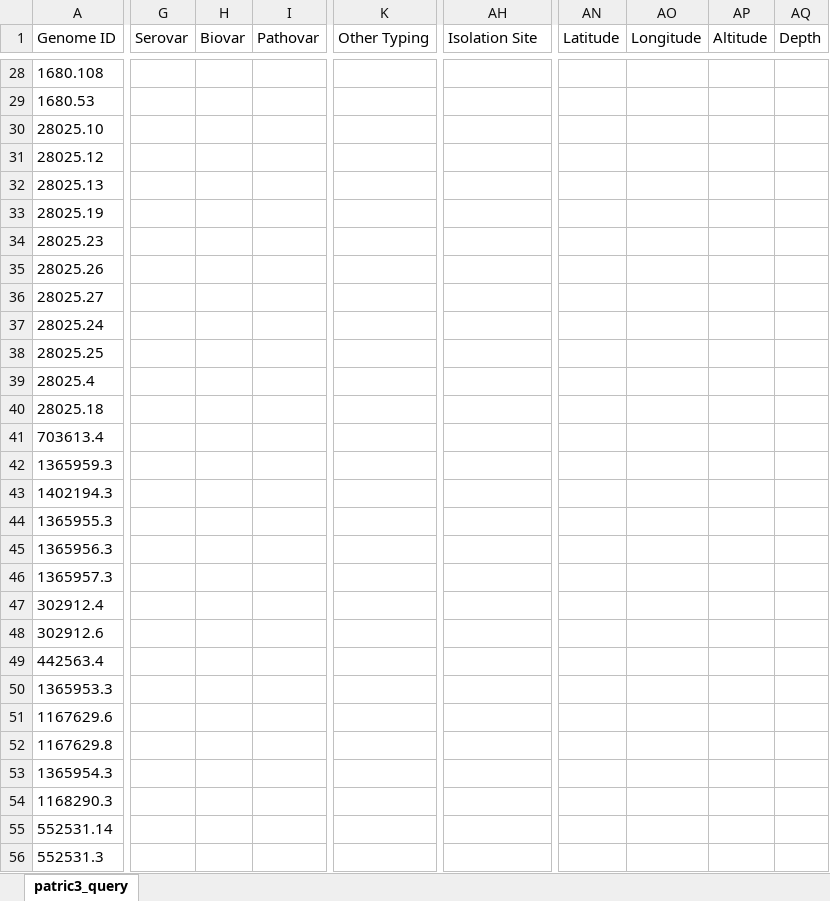
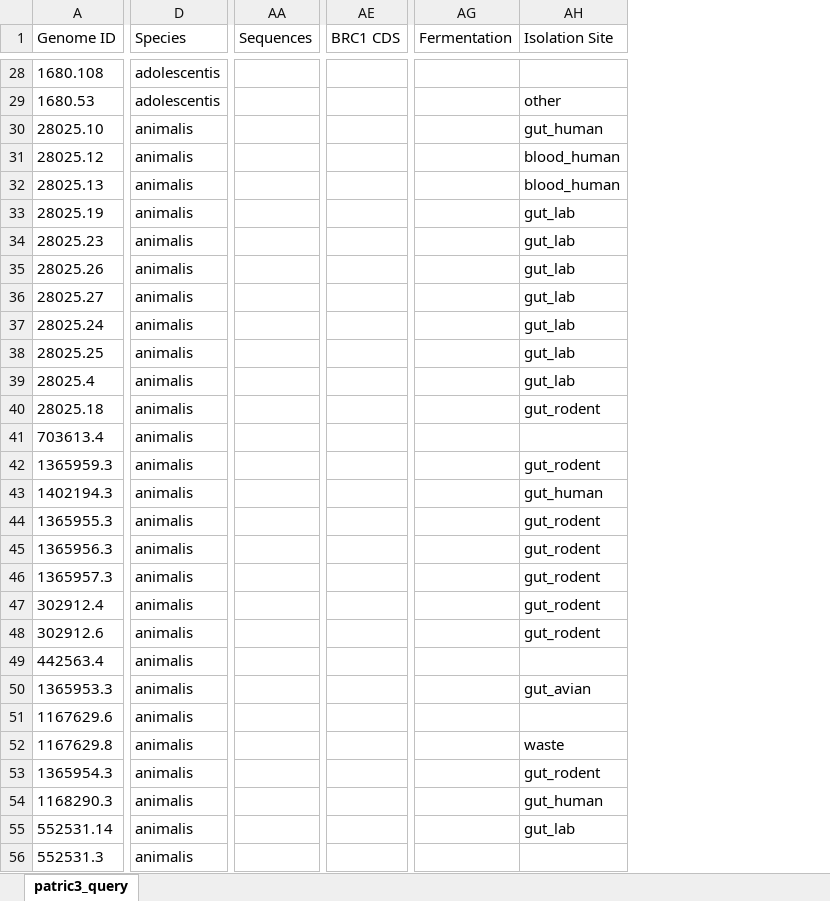
Before and after one commit to Tjmoutinho/Lactobacillus, an Excel workbook: Data/Bifido_genomes.xlsx, sheet patric3_query, drawn as a sheet; only a part is shown, gaps mark what is left out; values as stored, in another font and other column widths than the file's, no borders; removed rows and columns are numbered as before the commit, all else as after; the diff covers the shown part only; the diff names each change by its address in the sheet, - before the commit and + after, or states it on an @@ line.

```diff
--- a/Data/Bifido_genomes.xlsx (sheet patric3_query)
+++ b/Data/Bifido_genomes.xlsx (sheet patric3_query)
+column D (Species), rows 28-56: adolescentis | adolescentis | animalis | animalis | animalis | animalis | animalis | animalis | animalis | animalis | animalis | animalis | animalis | animalis | animalis | animalis | animalis | animalis | animalis | animalis | animalis | animalis | animalis | animalis | animalis | animalis | animalis | animalis | animalis
-column G (Serovar), empty
-column H (Biovar), empty
-column I (Pathovar), empty
-column K (Other Typing), empty
+column AA (Sequences), empty
+column AE (BRC1 CDS), empty
+column AG (Fermentation), empty
-column AN (Latitude), empty
-column AO (Longitude), empty
-column AP (Altitude), empty
-column AQ (Depth), empty
-AH29 (Isolation Site): (empty)
+AH29 (Isolation Site): other
-AH30 (Isolation Site): (empty)
+AH30 (Isolation Site): gut_human
-AH31:AH32 (Isolation Site): (empty)
+AH31:AH32 (Isolation Site): blood_human
-AH33:AH39 (Isolation Site): (empty)
+AH33:AH39 (Isolation Site): gut_lab
-AH40 (Isolation Site): (empty)
+AH40 (Isolation Site): gut_rodent
-AH42 (Isolation Site): (empty)
+AH42 (Isolation Site): gut_rodent
-AH43 (Isolation Site): (empty)
+AH43 (Isolation Site): gut_human
-AH44:AH48 (Isolation Site): (empty)
+AH44:AH48 (Isolation Site): gut_rodent
-AH50 (Isolation Site): (empty)
+AH50 (Isolation Site): gut_avian
-AH52 (Isolation Site): (empty)
+AH52 (Isolation Site): waste
-AH53 (Isolation Site): (empty)
+AH53 (Isolation Site): gut_rodent
-AH54 (Isolation Site): (empty)
+AH54 (Isolation Site): gut_human
-AH55 (Isolation Site): (empty)
+AH55 (Isolation Site): gut_lab
```
Also changed, not shown: 1 removed column and 241 edited cells elsewhere in this sheet, Data/PATRIC_genome_1508_with_meta_short_1023.xlsx.
